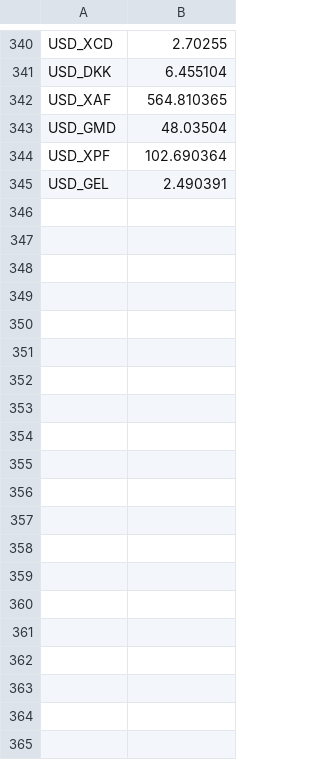
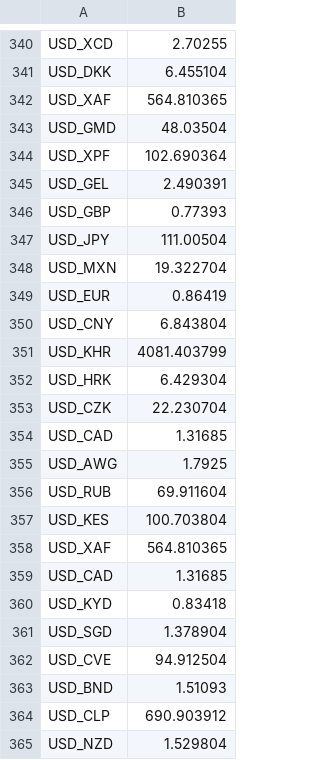
Before and after one commit to erosrage/FXCurrency, a CSV file: Output.csv, drawn as a sheet; only a part is shown, gaps mark what is left out; the diff covers the shown part only.

```diff
--- a/Output.csv
+++ b/Output.csv
@@ -345 +345,21 @@ USD_XPF,102.690364
 USD_GEL,2.490391
+USD_GBP,0.77393
+USD_JPY,111.00504
+USD_MXN,19.322704
+USD_EUR,0.86419
+USD_CNY,6.843804
+USD_KHR,4081.403799
+USD_HRK,6.429304
+USD_CZK,22.230704
+USD_CAD,1.31685
+USD_AWG,1.7925
+USD_RUB,69.911604
+USD_KES,100.703804
+USD_XAF,564.810365
+USD_CAD,1.31685
+USD_KYD,0.83418
+USD_SGD,1.378904
+USD_CVE,94.912504
+USD_BND,1.51093
+USD_CLP,690.903912
+USD_NZD,1.529804
```
Also changed, not shown: 13 added rows elsewhere in this file, 1 other file.
